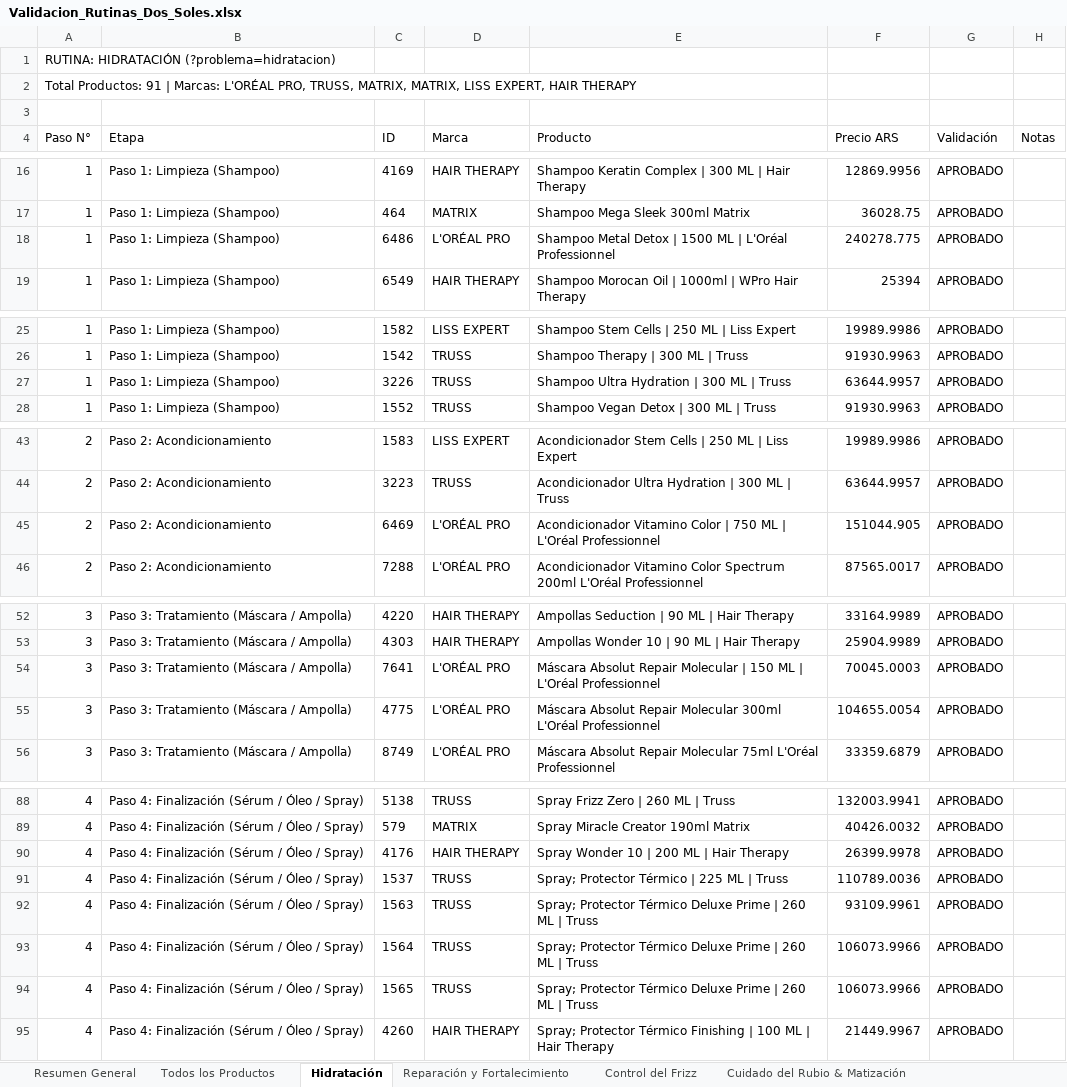
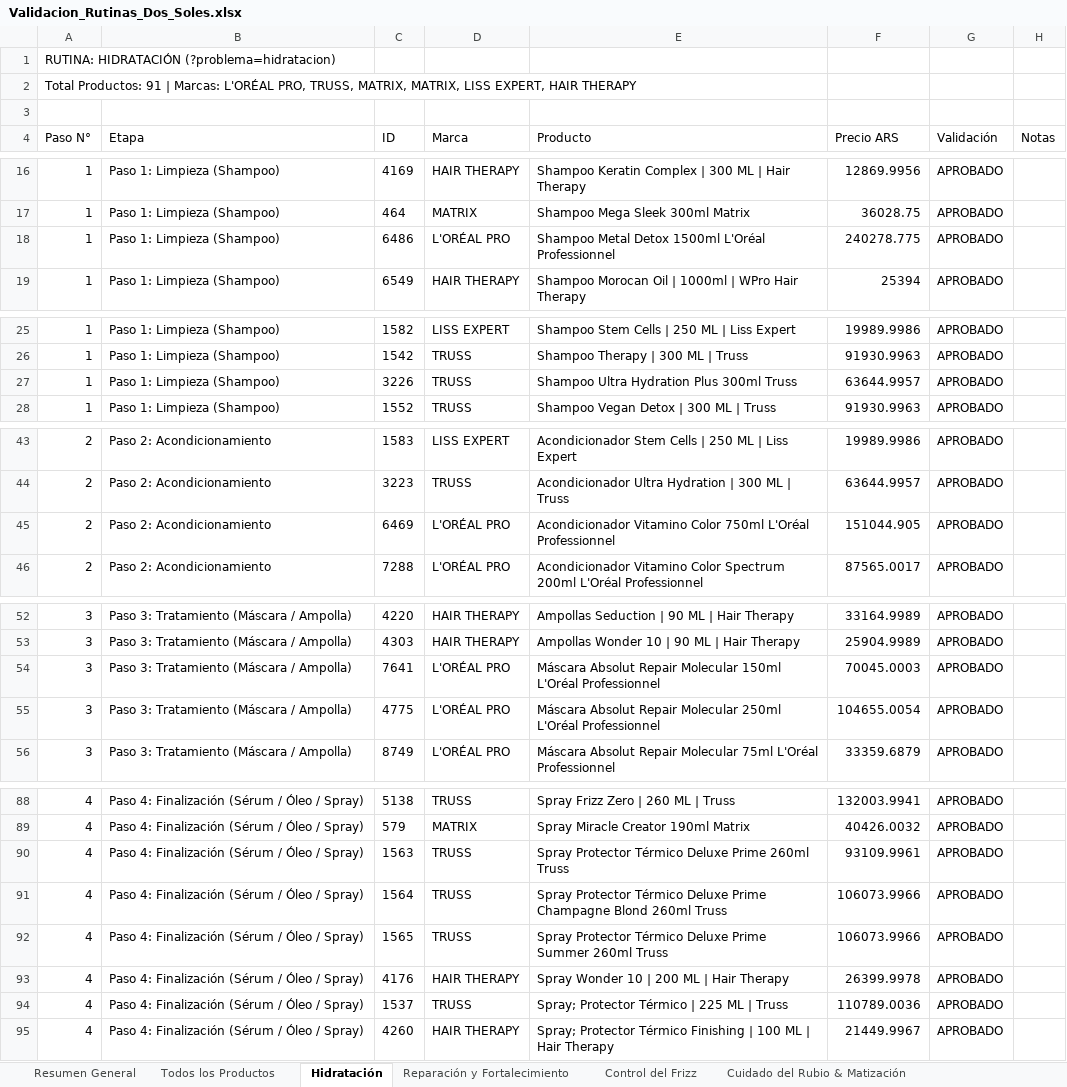
Before and after one commit to FranBondino/validacion-rutina, an Excel workbook: Validacion_Rutinas_Dos_Soles.xlsx, sheet Hidratación, drawn as a sheet; only a part is shown, gaps mark what is left out; values as stored, in another font and other column widths than the file's, no borders; removed rows and columns are numbered as before the commit, all else as after; the diff covers the shown part only; the diff names each change by its address in the sheet, - before the commit and + after, or states it on an @@ line.

Commit message:
fix: sincronizar catalogo de rutinas con base de datos restaurada (correccion de 38 titulos, pasos y fotos)

```diff
--- a/Validacion_Rutinas_Dos_Soles.xlsx (sheet Hidratación)
+++ b/Validacion_Rutinas_Dos_Soles.xlsx (sheet Hidratación)
-E18 (Producto): …Metal Detox | 1500 ML | L'Oréal Professionnel
+E18 (Producto): …Metal Detox 1500ml L'Oréal Professionnel
-E27 (Producto): Shampoo Ultra Hydration | 300 ML | Truss
+E27 (Producto): Shampoo Ultra Hydration Plus 300ml Truss
-E45 (Producto): …Vitamino Color | 750 ML | L'Oréal Professionnel
+E45 (Producto): …Vitamino Color 750ml L'Oréal Professionnel
-E54 (Producto): …Repair Molecular | 150 ML | L'Oréal Professionnel
+E54 (Producto): …Repair Molecular 150ml L'Oréal Professionnel
-E55 (Producto): …Repair Molecular 300ml L'Oréal Professionnel
+E55 (Producto): …Repair Molecular 250ml L'Oréal Professionnel
+row 90: 4 | Paso 4: Finalización (Sérum / Óleo / Spray) | 1563 | TRUSS | Spray Protector Térmico Deluxe Prime 260ml Truss | 93109.9961 | APROBADO
+row 91: 4 | Paso 4: Finalización (Sérum / Óleo / Spray) | 1564 | TRUSS | Spray Protector Térmico Deluxe Prime Champagne Blond 260ml Truss | 106073.9966 | APROBADO
+row 92: 4 | Paso 4: Finalización (Sérum / Óleo / Spray) | 1565 | TRUSS | Spray Protector Térmico Deluxe Prime Summer 260ml Truss | 106073.9966 | APROBADO
-row 92: 4 | Paso 4: Finalización (Sérum / Óleo / Spray) | 1563 | TRUSS | Spray; Protector Térmico Deluxe Prime | 260 ML | Truss | 93109.9961 | APROBADO
-row 93: 4 | Paso 4: Finalización (Sérum / Óleo / Spray) | 1564 | TRUSS | Spray; Protector Térmico Deluxe Prime | 260 ML | Truss | 106073.9966 | APROBADO
-row 94: 4 | Paso 4: Finalización (Sérum / Óleo / Spray) | 1565 | TRUSS | Spray; Protector Térmico Deluxe Prime | 260 ML | Truss | 106073.9966 | APROBADO
```
Also changed, not shown: 1 added row, 1 removed row and 4 edited cells elsewhere in this sheet, sheet Todos los Productos, sheet Protección Térmica & UV, sheet Protección del Color, sheet Reparación y Fortalecimiento, sheet Salud del Cuero Cabelludo & De, sheet Cuidado del Rubio & Matización, 4 more sheets, 1 other file.
